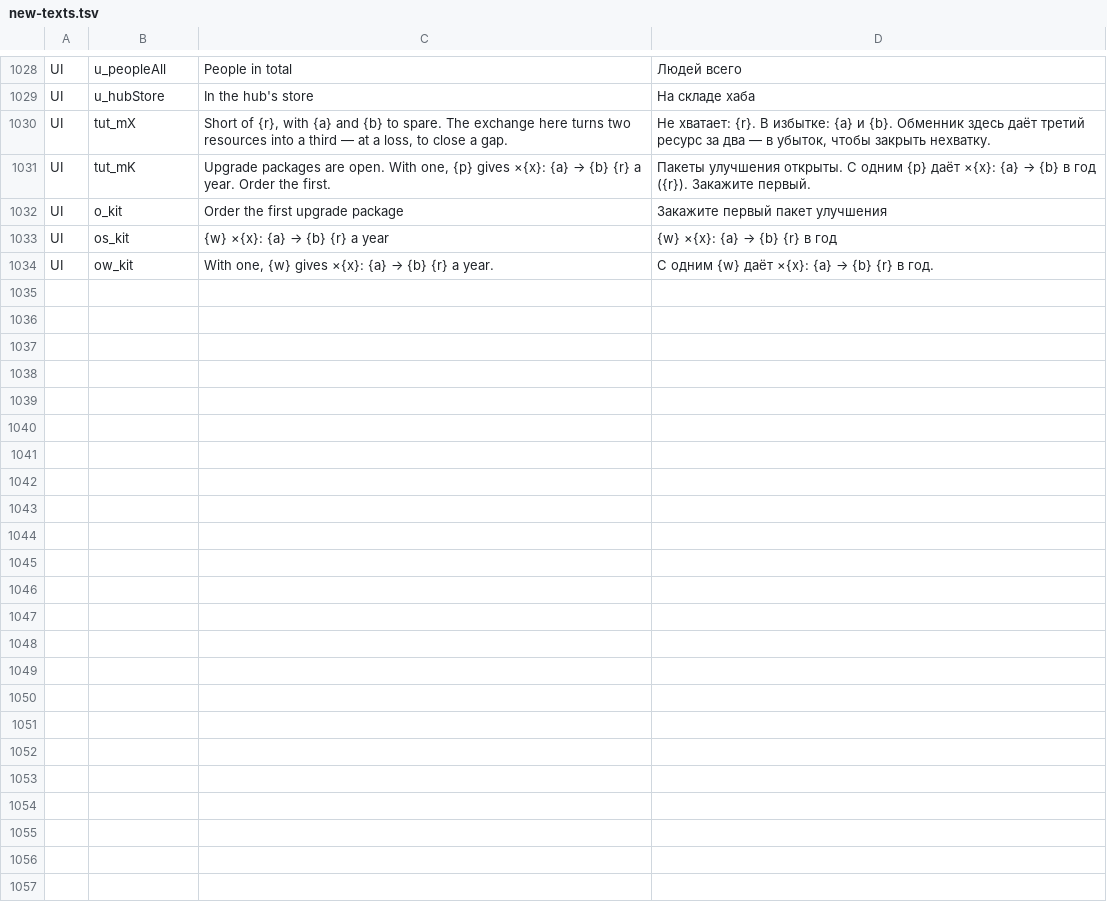
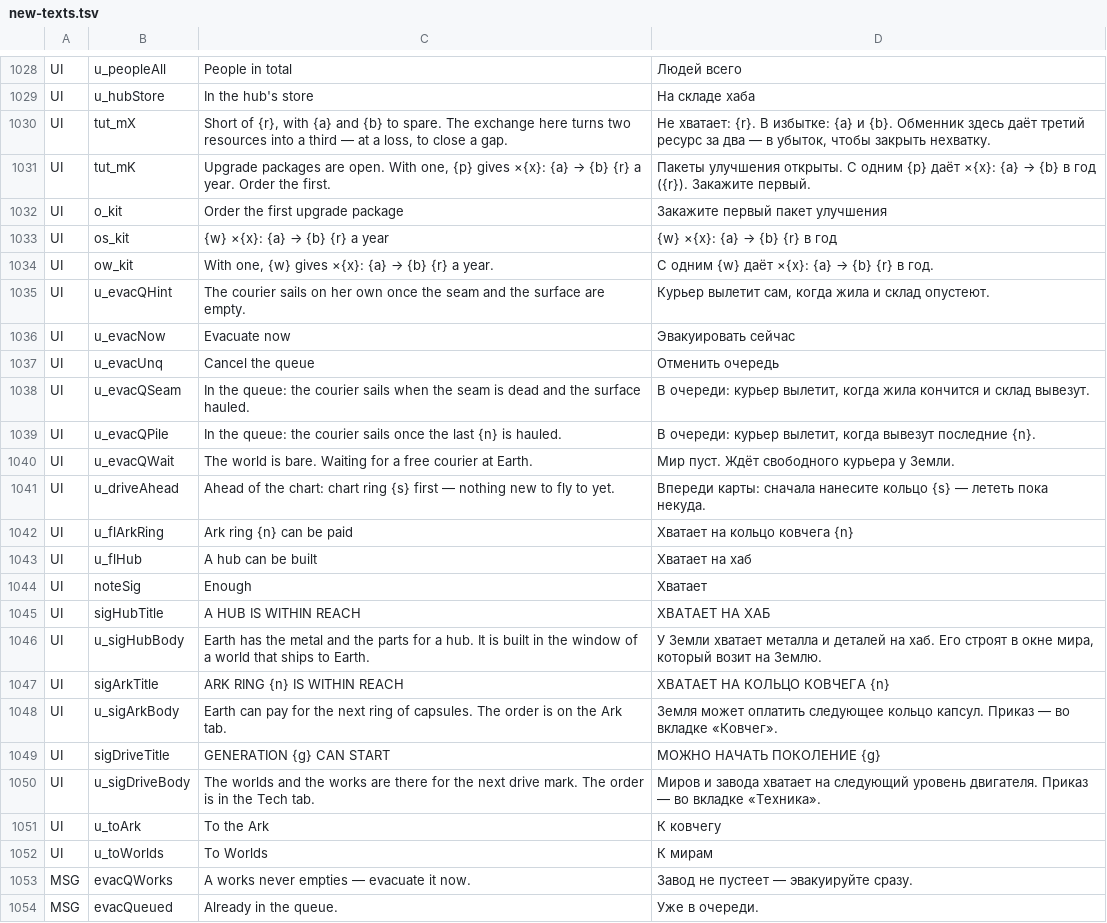
Before and after one commit to bakenton/last-berth, a TSV file: work/new-texts.tsv, drawn as a sheet; only a part is shown, gaps mark what is left out; the diff covers the shown part only.

```diff
--- a/work/new-texts.tsv
+++ b/work/new-texts.tsv
@@ -1034 +1034,21 @@ UI	os_kit	{w} ×{x}: {a} → {b} {r} a year	{w} ×{x}: {a} → {b} {r} в год
 UI	ow_kit	With one, {w} gives ×{x}: {a} → {b} {r} a year.	С одним {w} даёт ×{x}: {a} → {b} {r} в год.
+UI	u_evacQHint	The courier sails on her own once the seam and the surface are empty.	Курьер вылетит сам, когда жила и склад опустеют.
+UI	u_evacNow	Evacuate now	Эвакуировать сейчас
+UI	u_evacUnq	Cancel the queue	Отменить очередь
+UI	u_evacQSeam	In the queue: the courier sails when the seam is dead and the surface hauled.	В очереди: курьер вылетит, когда жила кончится и склад вывезут.
+UI	u_evacQPile	In the queue: the courier sails once the last {n} is hauled.	В очереди: курьер вылетит, когда вывезут последние {n}.
+UI	u_evacQWait	The world is bare. Waiting for a free courier at Earth.	Мир пуст. Ждёт свободного курьера у Земли.
+UI	u_driveAhead	Ahead of the chart: chart ring {s} first — nothing new to fly to yet.	Впереди карты: сначала нанесите кольцо {s} — лететь пока некуда.
+UI	u_flArkRing	Ark ring {n} can be paid	Хватает на кольцо ковчега {n}
+UI	u_flHub	A hub can be built	Хватает на хаб
+UI	noteSig	Enough	Хватает
+UI	sigHubTitle	A HUB IS WITHIN REACH	ХВАТАЕТ НА ХАБ
+UI	u_sigHubBody	Earth has the metal and the parts for a hub. It is built in the window of a world that ships to Earth.	У Земли хватает металла и деталей на хаб. Его строят в окне мира, который возит на Землю.
+UI	sigArkTitle	ARK RING {n} IS WITHIN REACH	ХВАТАЕТ НА КОЛЬЦО КОВЧЕГА {n}
+UI	u_sigArkBody	Earth can pay for the next ring of capsules. The order is on the Ark tab.	Земля может оплатить следующее кольцо капсул. Приказ — во вкладке «Ковчег».
+UI	sigDriveTitle	GENERATION {g} CAN START	МОЖНО НАЧАТЬ ПОКОЛЕНИЕ {g}
+UI	u_sigDriveBody	The worlds and the works are there for the next drive mark. The order is in the Tech tab.	Миров и завода хватает на следующий уровень двигателя. Приказ — во вкладке «Техника».
+UI	u_toArk	To the Ark	К ковчегу
+UI	u_toWorlds	To Worlds	К мирам
+MSG	evacQWorks	A works never empties — evacuate it now.	Завод не пустеет — эвакуируйте сразу.
+MSG	evacQueued	Already in the queue.	Уже в очереди.
```
Also changed, not shown: 11 added rows elsewhere in this file, work/changed-texts.tsv, 40 other files.
